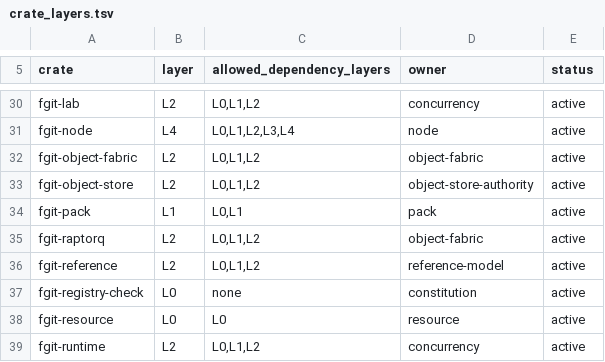
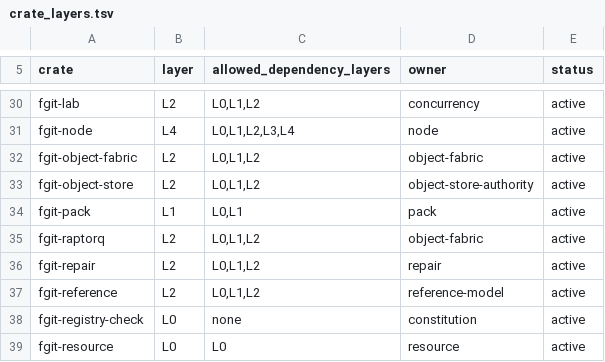
Before and after one commit to Dicklesworthstone/frankengit, a TSV file: registries/crate_layers.tsv, drawn as a sheet; only a part is shown, gaps mark what is left out; the shorter side is filled out with more unchanged rows.

```diff
--- a/registries/crate_layers.tsv
+++ b/registries/crate_layers.tsv
@@ -35,2 +35,3 @@ fgit-pack	L1	L0,L1	pack	active
 fgit-raptorq	L2	L0,L1,L2	object-fabric	active
+fgit-repair	L2	L0,L1,L2	repair	active
 fgit-reference	L2	L0,L1,L2	reference-model	active
```
Also changed, not shown: 6 other files.
